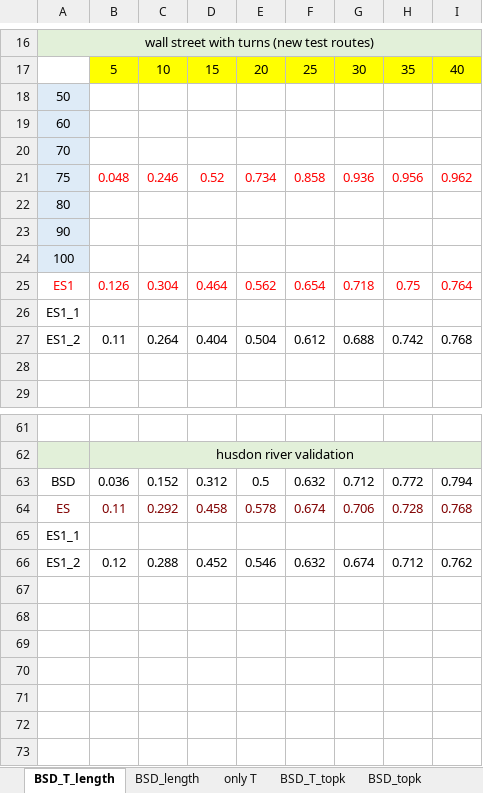
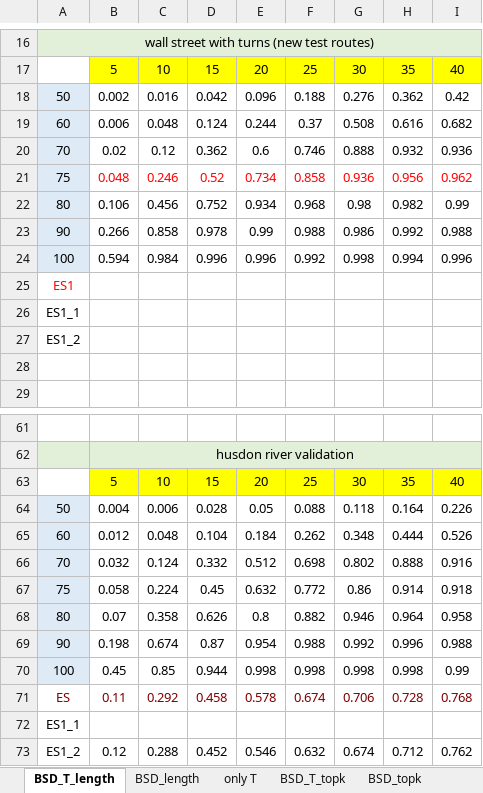
Before and after one commit to 0b3d/route-finder, an Excel workbook: results_for_eccv/result.xlsx, sheet BSD_T_length, drawn as a sheet; only a part is shown, gaps mark what is left out; values as stored, in another font and other column widths than the file's, no borders; charts and pictures not drawn; removed rows and columns are numbered as before the commit, all else as after; the diff names each change by its address in the sheet, - before the commit and + after, or states it on an @@ line.

Commit message:
new results with turns

```diff
--- a/results_for_eccv/result.xlsx (sheet BSD_T_length)
+++ b/results_for_eccv/result.xlsx (sheet BSD_T_length)
-row 18: 50
-row 19: 60
-row 20: 70
+row 18: 50 | 0.002 | 0.016 | 0.042 | 0.096 | 0.188 | 0.276 | 0.362 | 0.42
+row 19: 60 | 0.006 | 0.048 | 0.124 | 0.244 | 0.37 | 0.508 | 0.616 | 0.682
+row 20: 70 | 0.02 | 0.12 | 0.362 | 0.6 | 0.746 | 0.888 | 0.932 | 0.936
-row 22: 80
-row 23: 90
+row 22: 80 | 0.106 | 0.456 | 0.752 | 0.934 | 0.968 | 0.98 | 0.982 | 0.99
+row 23: 90 | 0.266 | 0.858 | 0.978 | 0.99 | 0.988 | 0.986 | 0.992 | 0.988
+row 24: 100 | 0.594 | 0.984 | 0.996 | 0.996 | 0.992 | 0.998 | 0.994 | 0.996
-A25: 100
+A25: ES1
@@ A25 fill: #DEEBF7 → none, text colour: black → #FF0000 @@
-row 25: ES1 | 0.126 | 0.304 | 0.464 | 0.562 | 0.654 | 0.718 | 0.75 | 0.764
-row 27: ES1_2 | 0.11 | 0.264 | 0.404 | 0.504 | 0.612 | 0.688 | 0.742 | 0.768
+row 27: ES1_2
-row 63: BSD | 0.036 | 0.152 | 0.312 | 0.5 | 0.632 | 0.712 | 0.772 | 0.794
+row 63:  | 5 | 10 | 15 | 20 | 25 | 30 | 35 | 40
+row 64: 50 | 0.004 | 0.006 | 0.028 | 0.05 | 0.088 | 0.118 | 0.164 | 0.226
+row 65: 60 | 0.012 | 0.048 | 0.104 | 0.184 | 0.262 | 0.348 | 0.444 | 0.526
+row 66: 70 | 0.032 | 0.124 | 0.332 | 0.512 | 0.698 | 0.802 | 0.888 | 0.916
+row 67: 75 | 0.058 | 0.224 | 0.45 | 0.632 | 0.772 | 0.86 | 0.914 | 0.918
+row 68: 80 | 0.07 | 0.358 | 0.626 | 0.8 | 0.882 | 0.946 | 0.964 | 0.958
+row 69: 90 | 0.198 | 0.674 | 0.87 | 0.954 | 0.988 | 0.992 | 0.996 | 0.988
+row 70: 100 | 0.45 | 0.85 | 0.944 | 0.998 | 0.998 | 0.998 | 0.998 | 0.99
```
Also changed, not shown: sheet BSD_length, charts or pictures, 3 other files.
